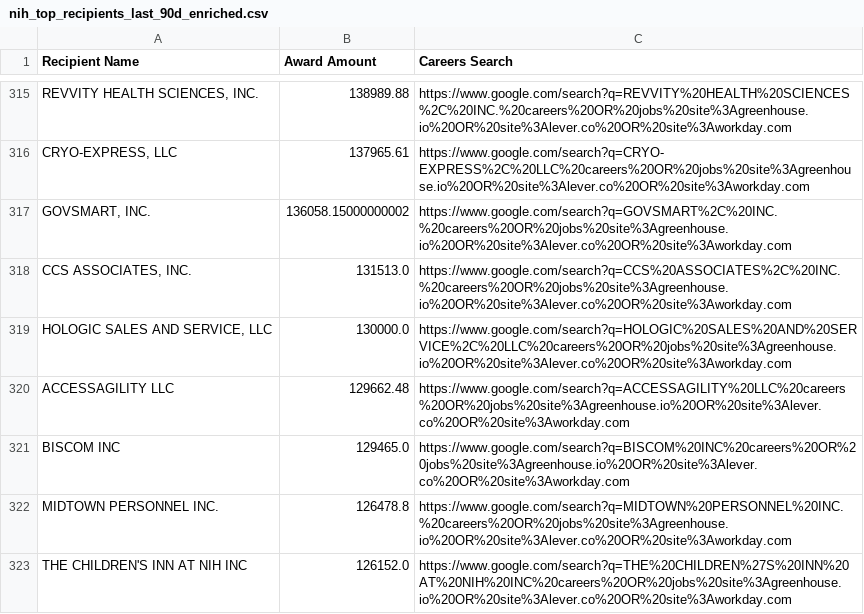
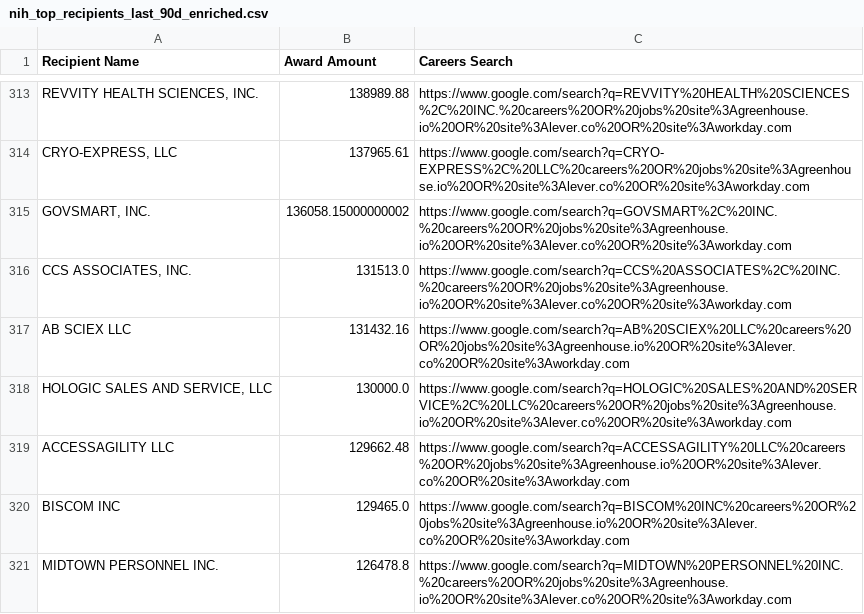
Before and after one commit to feldmangn/nih-awards-tracker, a CSV file: data/nih_top_recipients_last_90d_enriched.csv, drawn as a sheet; only a part is shown, gaps mark what is left out; the shorter side is filled out with more unchanged rows; the diff covers the shown part only; the diff names each change by its address in the sheet, - before the commit and + after, or states it on an @@ line.

```diff
--- a/data/nih_top_recipients_last_90d_enriched.csv
+++ b/data/nih_top_recipients_last_90d_enriched.csv
+row 317: AB SCIEX LLC | 131432.16 | https://www.google.com/search?q=AB%20SCIEX%20LLC%20careers%20OR%20jobs%20site%3Agreenhouse.io%20OR%20site%3Alever.co%20OR%20site%3Aworkday.com
```
Also changed, not shown: 12 added rows, 18 removed rows, 94 moved rows and 6 edited cells elsewhere in this file, data/dod_awards_last_90d.csv, data/dod_top_recipients_last_90d_enriched.csv, 20 other files.
